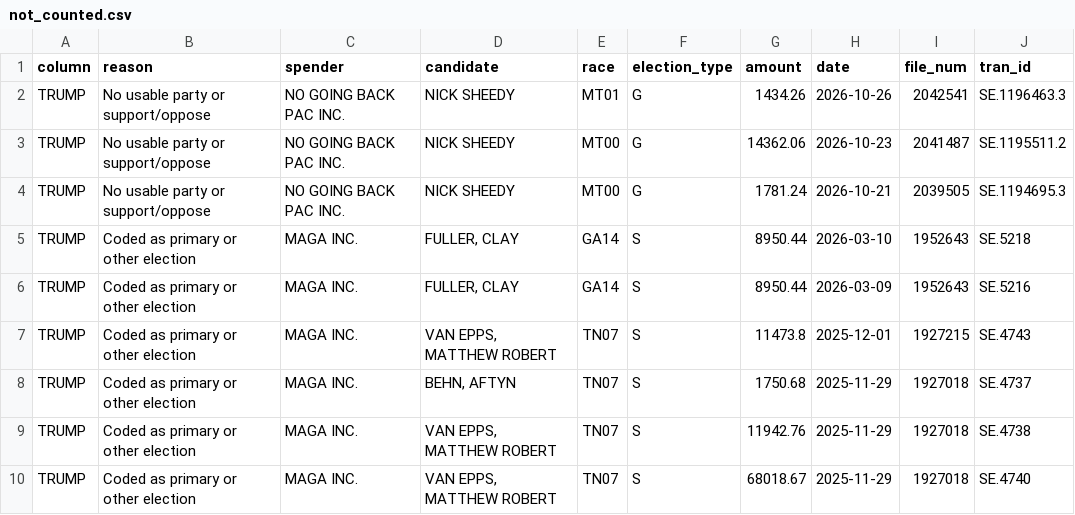
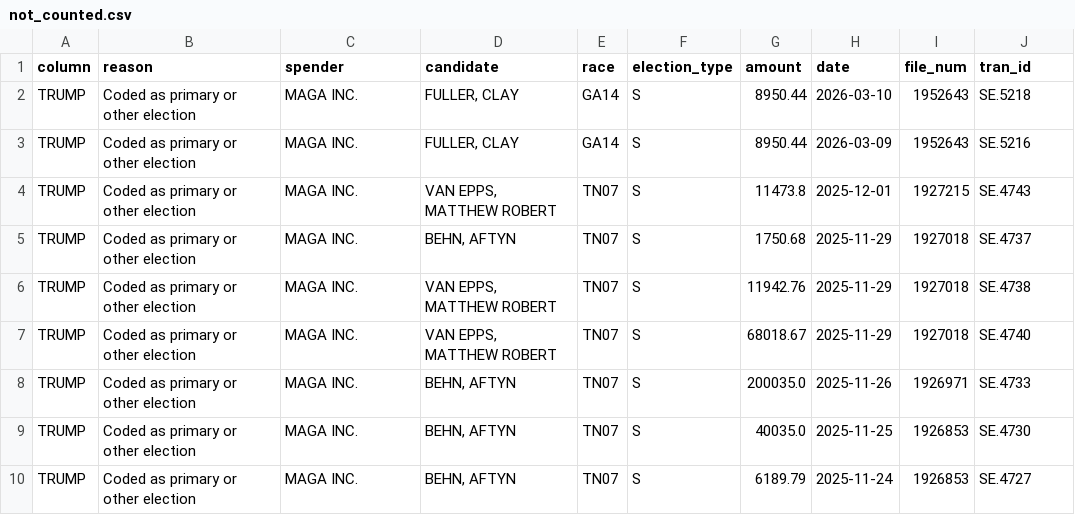
Before and after one commit to ntkutner/house-ie-tracker, a CSV file: docs/not_counted.csv, drawn as a sheet; only a part is shown; the shorter side is filled out with more unchanged rows; the diff names each change by its address in the sheet, - before the commit and + after, or states it on an @@ line.

```diff
--- a/docs/not_counted.csv
+++ b/docs/not_counted.csv
-row 2: TRUMP | No usable party or support/oppose | NO GOING BACK PAC INC. | NICK SHEEDY | MT01 | G | 1434.26 | 2026-10-26 | 2042541 | SE.1196463.3
-row 3: TRUMP | No usable party or support/oppose | NO GOING BACK PAC INC. | NICK SHEEDY | MT00 | G | 14362.06 | 2026-10-23 | 2041487 | SE.1195511.2
-row 4: TRUMP | No usable party or support/oppose | NO GOING BACK PAC INC. | NICK SHEEDY | MT00 | G | 1781.24 | 2026-10-21 | 2039505 | SE.1194695.3
```
Also changed, not shown: docs/late_notices.csv, docs/races.csv, 30 other files.
